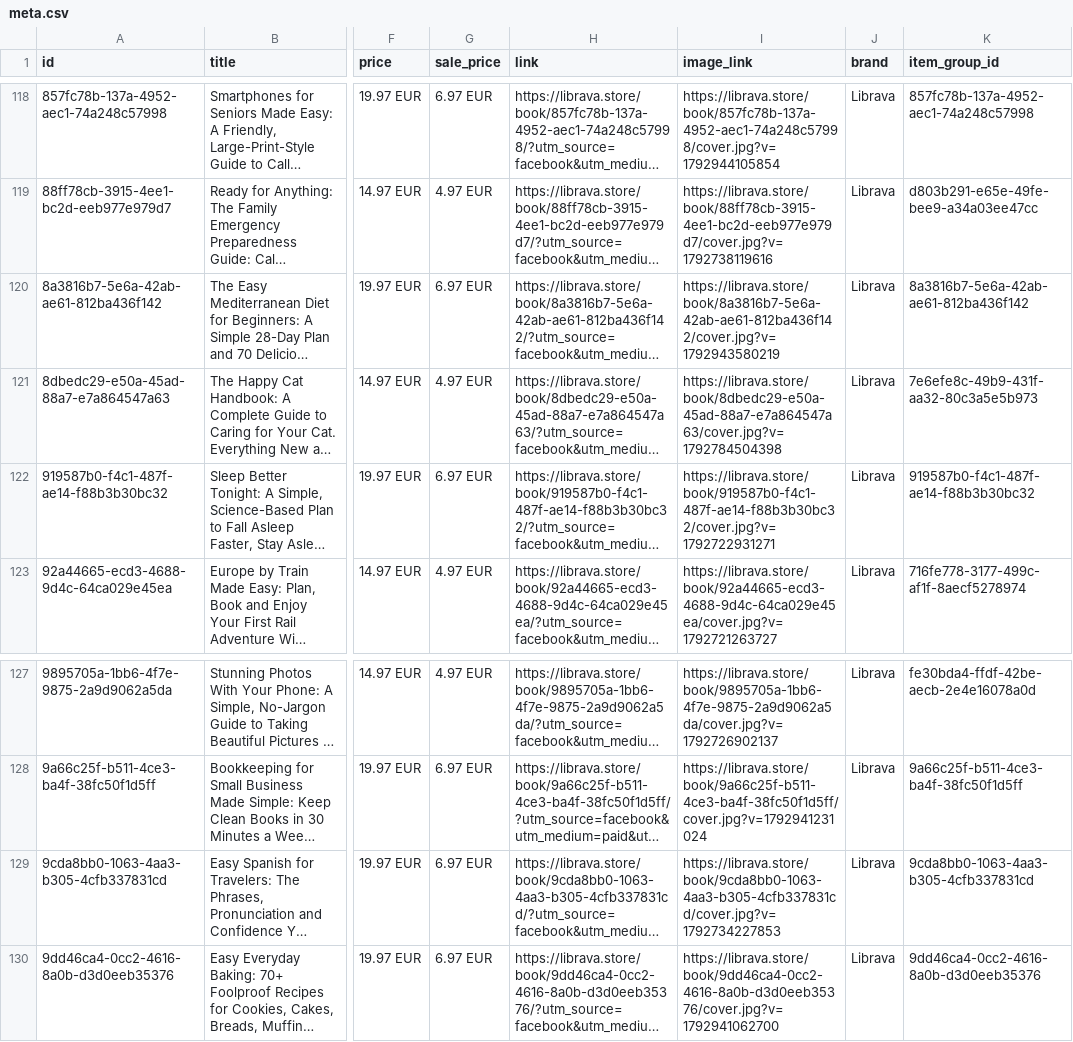
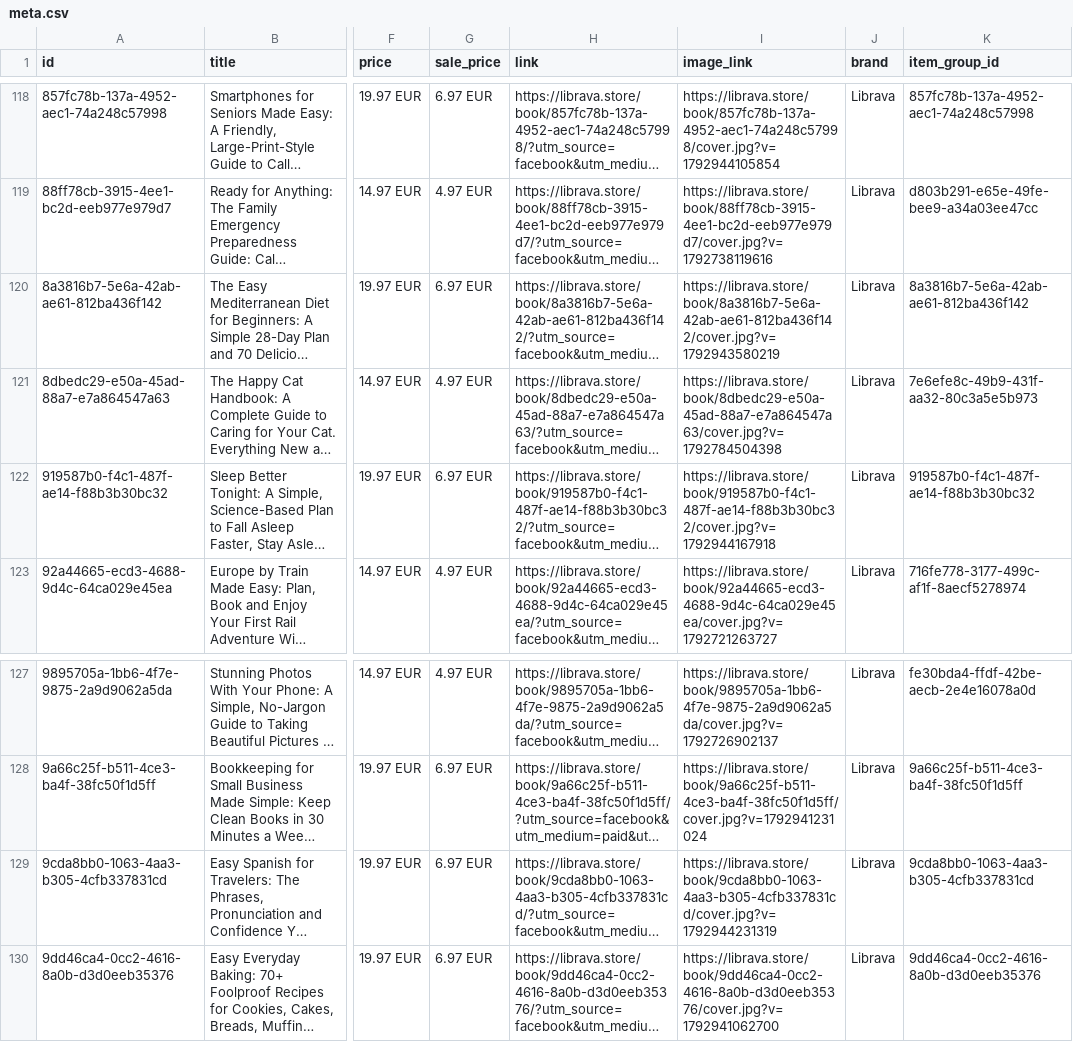
Before and after one commit to Essens2022/librava, a CSV file: feed/meta.csv, drawn as a sheet; only a part is shown, gaps mark what is left out; long unchanged cells end in …; the diff covers the shown part only; the diff names each change by its address in the sheet, - before the commit and + after, or states it on an @@ line.

```diff
--- a/feed/meta.csv
+++ b/feed/meta.csv
-I122 (image_link): https://librava.store/book/919587b0-f4c1-487f-ae14-f88b3b30bc32/cover.jpg?v=1792722931271
+I122 (image_link): https://librava.store/book/919587b0-f4c1-487f-ae14-f88b3b30bc32/cover.jpg?v=1792944167918
-I129 (image_link): https://librava.store/book/9cda8bb0-1063-4aa3-b305-4cfb337831cd/cover.jpg?v=1792734227853
+I129 (image_link): https://librava.store/book/9cda8bb0-1063-4aa3-b305-4cfb337831cd/cover.jpg?v=1792944231319
```
Also changed, not shown: 7 edited cells elsewhere in this file, 35 other files.
